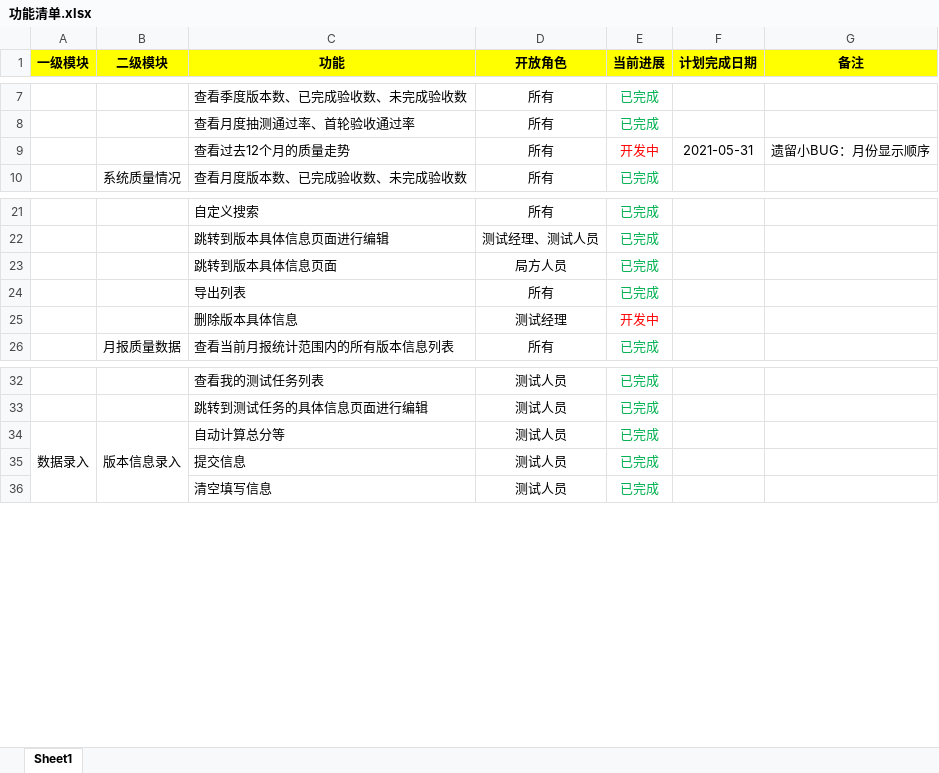
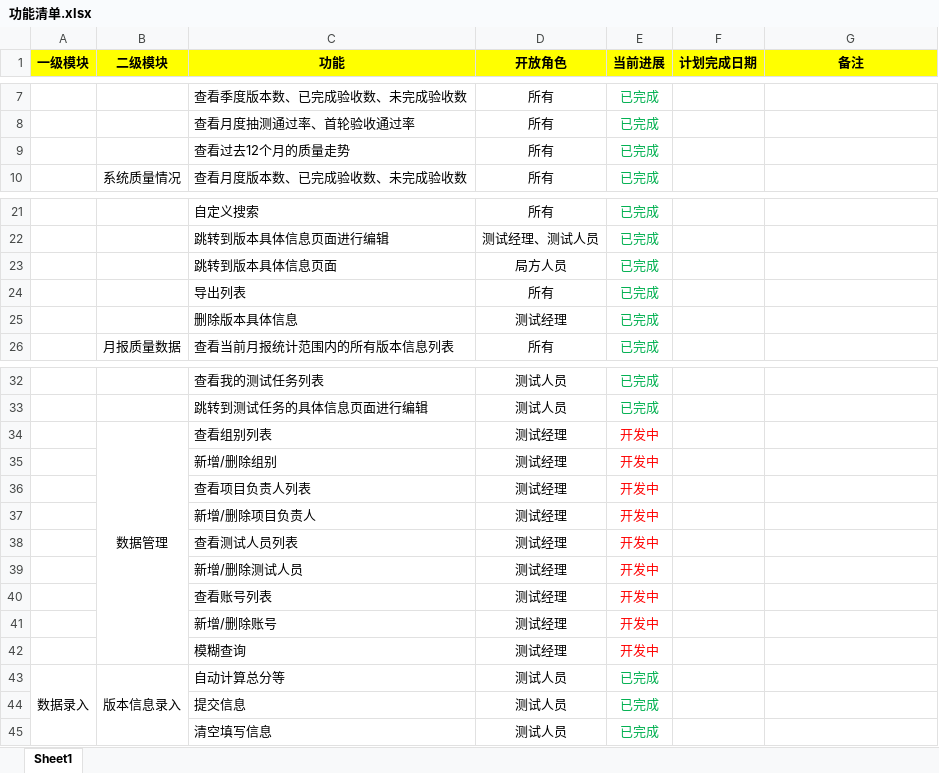
Before and after one commit to lhk0705/scoreIndex, an Excel workbook: static/需求/功能清单.xlsx, sheet Sheet1, drawn as a sheet; only a part is shown, gaps mark what is left out; values as stored, in another font and other column widths than the file's, no borders; removed rows and columns are numbered as before the commit, all else as after; the diff names each change by its address in the sheet, - before the commit and + after, or states it on an @@ line.

```diff
--- a/static/需求/功能清单.xlsx (sheet Sheet1)
+++ b/static/需求/功能清单.xlsx (sheet Sheet1)
-row 9:  |  | 查看过去12个月的质量走势 | 所有 | 开发中 | 2021-05-31 | 遗留小BUG：月份显示顺序
+row 9:  |  | 查看过去12个月的质量走势 | 所有 | 已完成
-E25 (当前进展): 开发中
+E25 (当前进展): 已完成
-E25 text colour: #FF0000
+E25 text colour: #00B050
+row 34:  | 数据管理 | 查看组别列表 | 测试经理 | 开发中
+row 35:  |  | 新增/删除组别 | 测试经理 | 开发中
+row 36:  |  | 查看项目负责人列表 | 测试经理 | 开发中
+row 37:  |  | 新增/删除项目负责人 | 测试经理 | 开发中
+row 38:  |  | 查看测试人员列表 | 测试经理 | 开发中
+row 39:  |  | 新增/删除测试人员 | 测试经理 | 开发中
+row 40:  |  | 查看账号列表 | 测试经理 | 开发中
+row 41:  |  | 新增/删除账号 | 测试经理 | 开发中
+row 42:  |  | 模糊查询 | 测试经理 | 开发中
```
Also changed, not shown: 17 other files.
